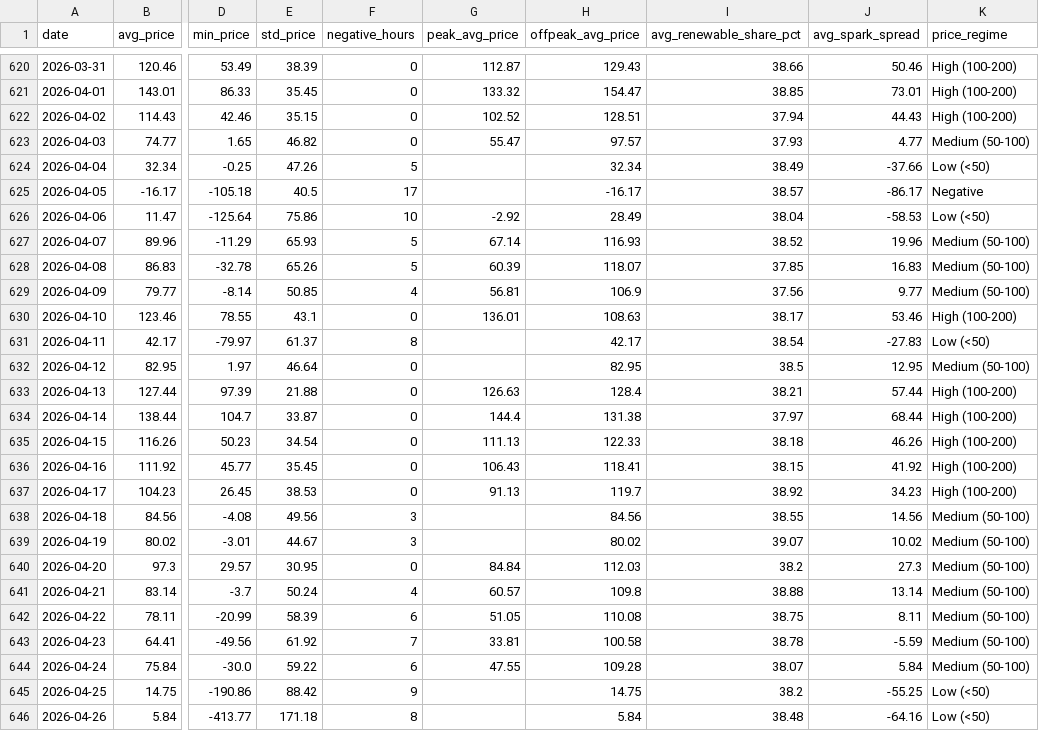
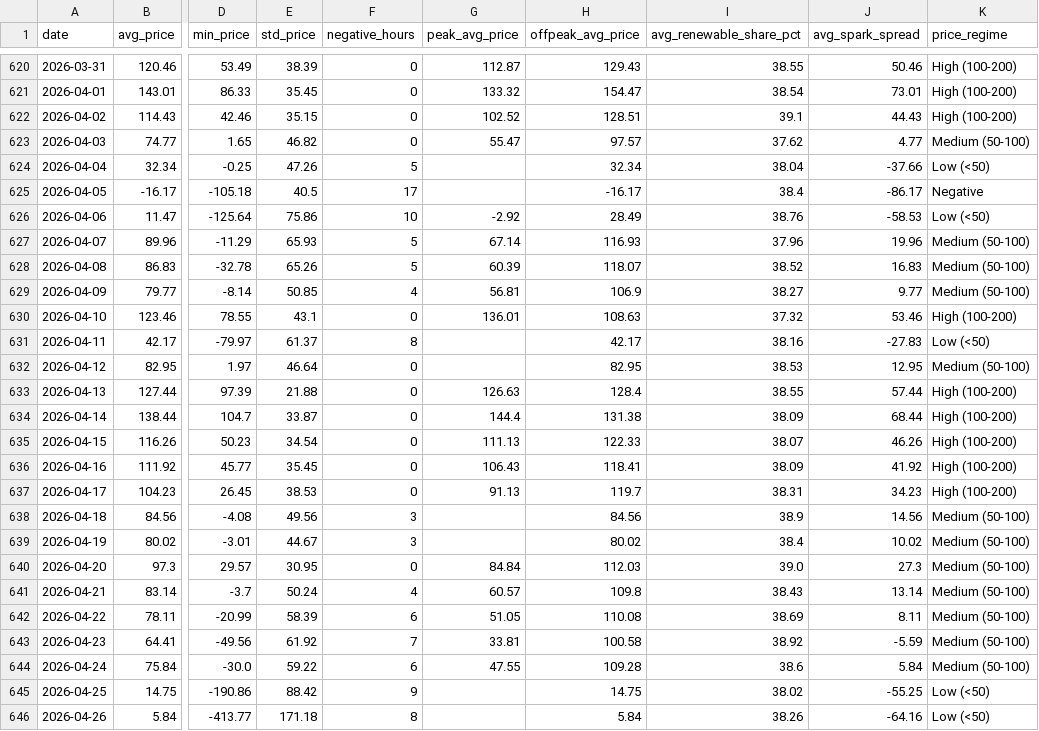
Before and after one commit to BRSTKL/power-market-analysis, a CSV file: data/output/daily_summary.csv, drawn as a sheet; only a part is shown, gaps mark what is left out; the diff covers the shown part only; the diff names each change by its address in the sheet, - before the commit and + after, or states it on an @@ line.

```diff
--- a/data/output/daily_summary.csv
+++ b/data/output/daily_summary.csv
-I620 (avg_renewable_share_pct): 38.66
+I620 (avg_renewable_share_pct): 38.55
-I621 (avg_renewable_share_pct): 38.85
+I621 (avg_renewable_share_pct): 38.54
-I622 (avg_renewable_share_pct): 37.94
+I622 (avg_renewable_share_pct): 39.1
-I623 (avg_renewable_share_pct): 37.93
+I623 (avg_renewable_share_pct): 37.62
-I624 (avg_renewable_share_pct): 38.49
+I624 (avg_renewable_share_pct): 38.04
-I625 (avg_renewable_share_pct): 38.57
+I625 (avg_renewable_share_pct): 38.4
-I626 (avg_renewable_share_pct): 38.04
+I626 (avg_renewable_share_pct): 38.76
-I627 (avg_renewable_share_pct): 38.52
+I627 (avg_renewable_share_pct): 37.96
-I628 (avg_renewable_share_pct): 37.85
+I628 (avg_renewable_share_pct): 38.52
-I629 (avg_renewable_share_pct): 37.56
+I629 (avg_renewable_share_pct): 38.27
-I630 (avg_renewable_share_pct): 38.17
+I630 (avg_renewable_share_pct): 37.32
-I631 (avg_renewable_share_pct): 38.54
+I631 (avg_renewable_share_pct): 38.16
-I632 (avg_renewable_share_pct): 38.5
+I632 (avg_renewable_share_pct): 38.53
-I633 (avg_renewable_share_pct): 38.21
+I633 (avg_renewable_share_pct): 38.55
-I634 (avg_renewable_share_pct): 37.97
+I634 (avg_renewable_share_pct): 38.09
-I635 (avg_renewable_share_pct): 38.18
+I635 (avg_renewable_share_pct): 38.07
-I636 (avg_renewable_share_pct): 38.15
+I636 (avg_renewable_share_pct): 38.09
-I637 (avg_renewable_share_pct): 38.92
+I637 (avg_renewable_share_pct): 38.31
-I638 (avg_renewable_share_pct): 38.55
+I638 (avg_renewable_share_pct): 38.9
-I639 (avg_renewable_share_pct): 39.07
+I639 (avg_renewable_share_pct): 38.4
-I640 (avg_renewable_share_pct): 38.2
+I640 (avg_renewable_share_pct): 39.0
-I641 (avg_renewable_share_pct): 38.88
+I641 (avg_renewable_share_pct): 38.43
-I642 (avg_renewable_share_pct): 38.75
+I642 (avg_renewable_share_pct): 38.69
-I643 (avg_renewable_share_pct): 38.78
+I643 (avg_renewable_share_pct): 38.92
-I644 (avg_renewable_share_pct): 38.07
+I644 (avg_renewable_share_pct): 38.6
-I645 (avg_renewable_share_pct): 38.2
+I645 (avg_renewable_share_pct): 38.02
-I646 (avg_renewable_share_pct): 38.48
+I646 (avg_renewable_share_pct): 38.26
```
Also changed, not shown: 2 added rows and 68 edited cells elsewhere in this file, data/output/generation_mix.csv, 2 other files.
